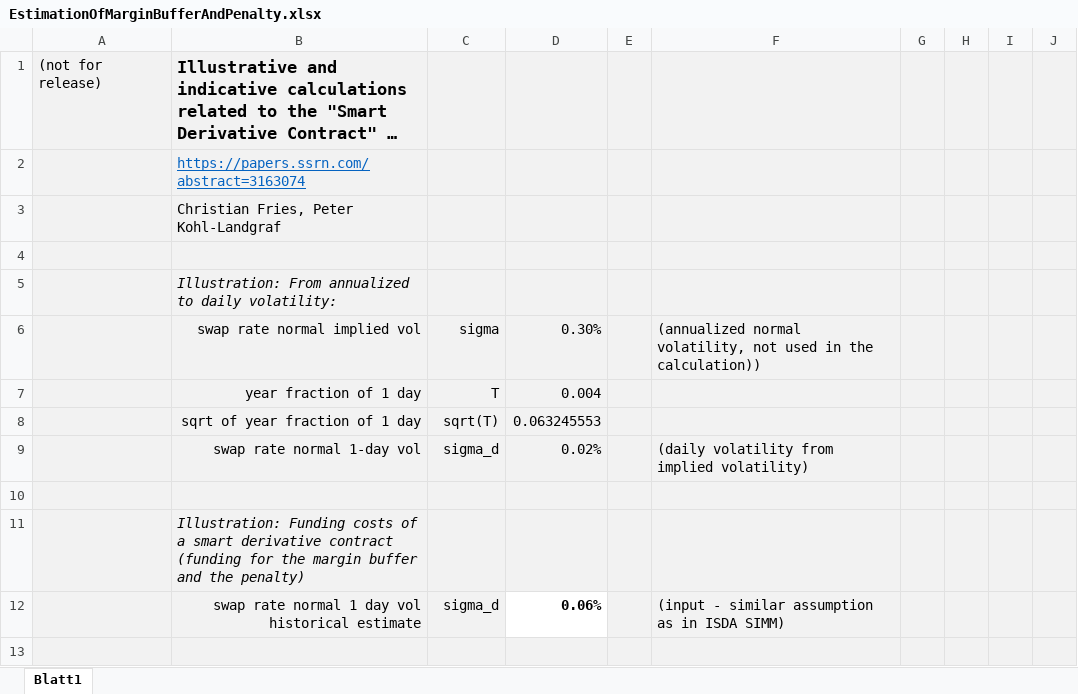
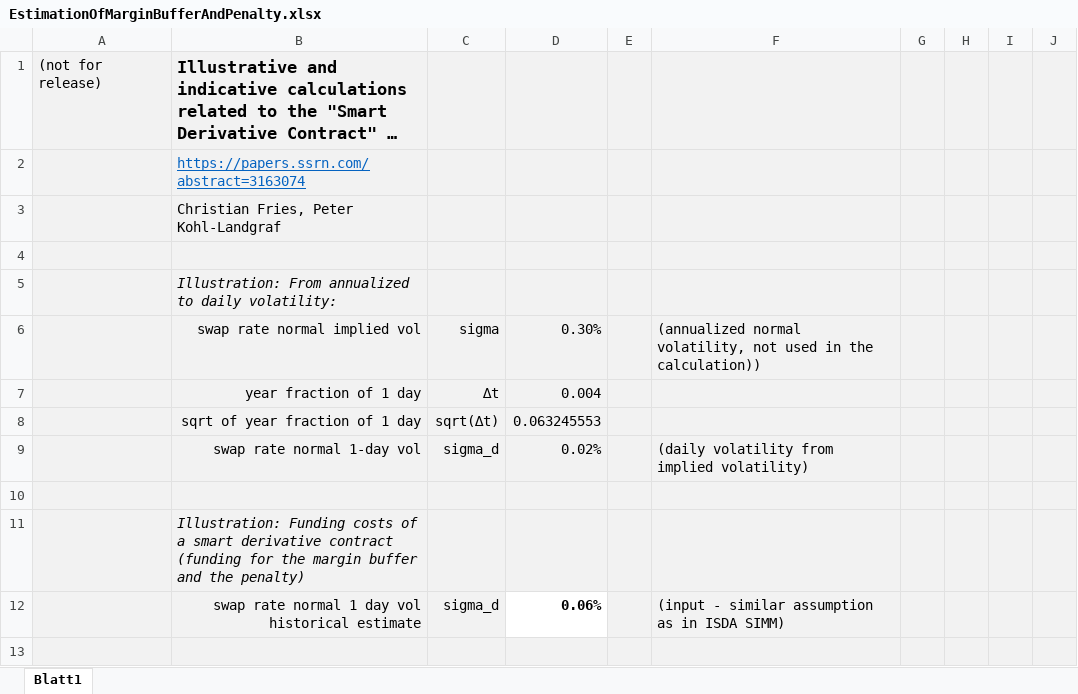
Before and after one commit to finmath/finmath-smart-derivative-contract, an Excel workbook: doc/spreadsheets/EstimationOfMarginBufferAndPenalty.xlsx, sheet Blatt1, drawn as a sheet; only a part is shown; long unchanged cells end in …; values as stored, in another font and other column widths than the file's, no borders; the diff names each change by its address in the sheet, - before the commit and + after, or states it on an @@ line.

Commit message:
Improved labeling of cells (Delta t) :-)

```diff
--- a/doc/spreadsheets/EstimationOfMarginBufferAndPenalty.xlsx (sheet Blatt1)
+++ b/doc/spreadsheets/EstimationOfMarginBufferAndPenalty.xlsx (sheet Blatt1)
-C7: T
+C7: ∆t
-C8: sqrt(T)
+C8: sqrt(∆t)
```
